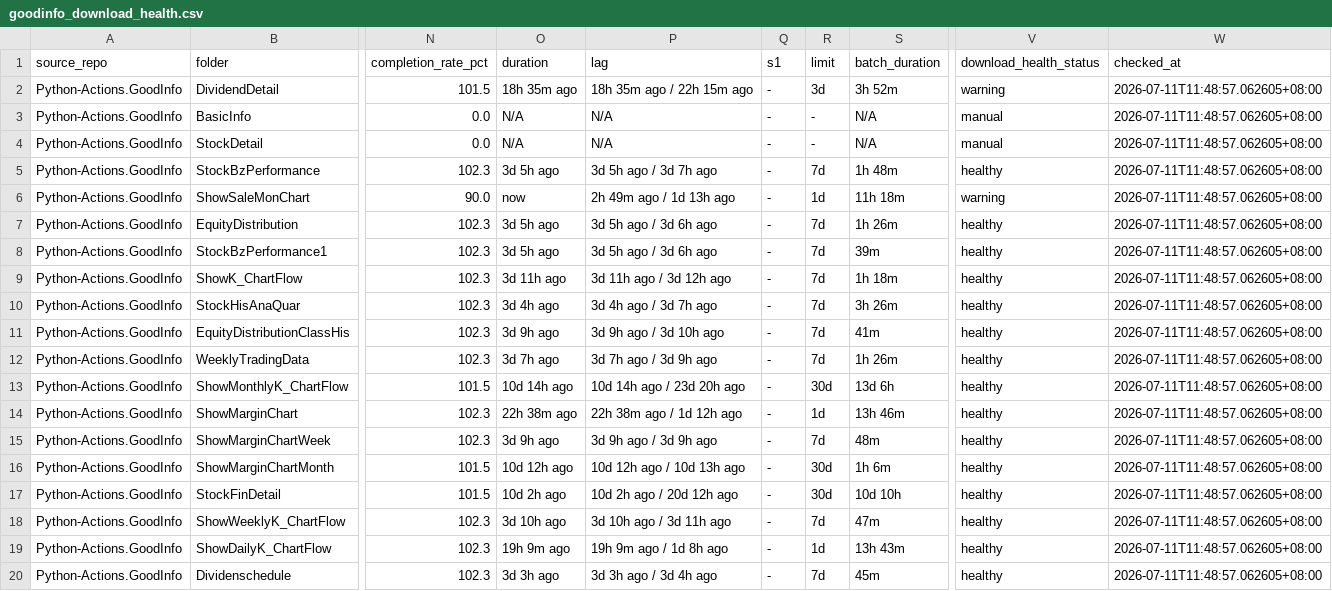
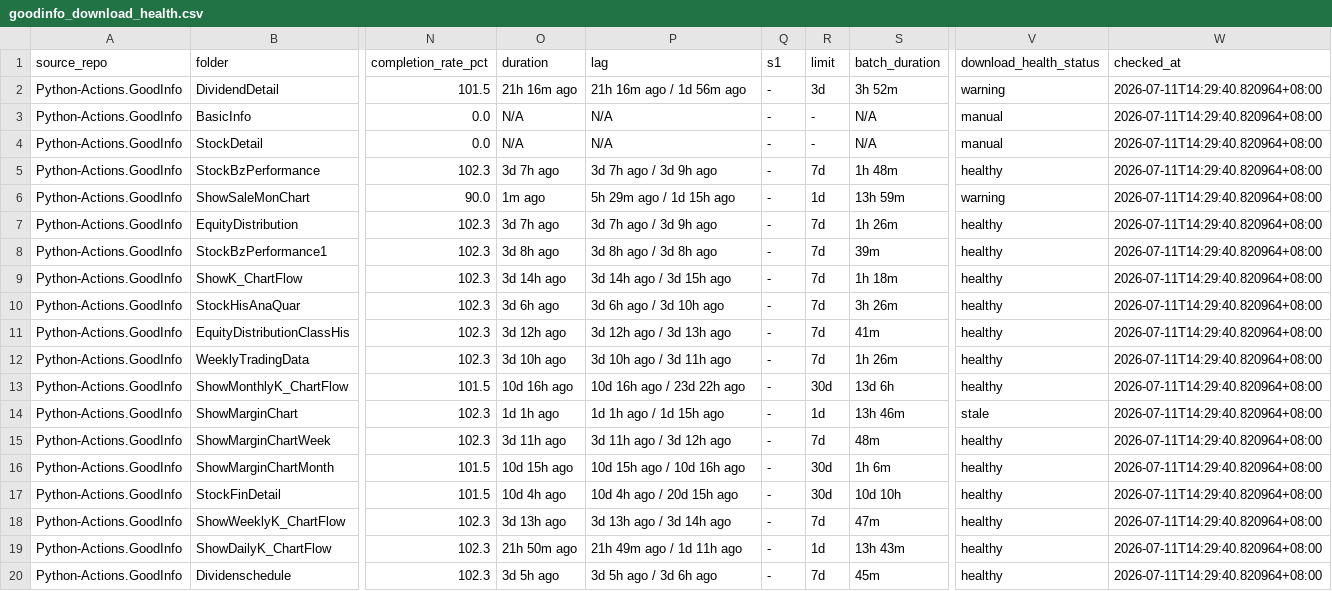
Before and after one commit to wenchiehlee-investment/Python-Actions.GoodInfo, a CSV file: data/upstream/goodinfo_download_health.csv, drawn as a sheet; only a part is shown, gaps mark what is left out; the diff names each change by its address in the sheet, - before the commit and + after, or states it on an @@ line.

Commit message:
🔄 synced file(s) with wenchiehlee-investment/Python-Actions.GoodInfo

```diff
--- a/data/upstream/goodinfo_download_health.csv
+++ b/data/upstream/goodinfo_download_health.csv
-O2 (duration): 18h 35m ago
+O2 (duration): 21h 16m ago
-P2 (lag): 18h 35m ago / 22h 15m ago
+P2 (lag): 21h 16m ago / 1d 56m ago
-W2:W20 (checked_at): 2026-07-11T11:48:57.062605+08:00
+W2:W20 (checked_at): 2026-07-11T14:29:40.820964+08:00
-O5 (duration): 3d 5h ago
+O5 (duration): 3d 7h ago
-P5 (lag): 3d 5h ago / 3d 7h ago
+P5 (lag): 3d 7h ago / 3d 9h ago
-O6 (duration): now
+O6 (duration): 1m ago
-P6 (lag): 2h 49m ago / 1d 13h ago
+P6 (lag): 5h 29m ago / 1d 15h ago
-S6 (batch_duration): 11h 18m
+S6 (batch_duration): 13h 59m
-O7 (duration): 3d 5h ago
+O7 (duration): 3d 7h ago
-P7 (lag): 3d 5h ago / 3d 6h ago
+P7 (lag): 3d 7h ago / 3d 9h ago
-O8 (duration): 3d 5h ago
+O8 (duration): 3d 8h ago
-P8 (lag): 3d 5h ago / 3d 6h ago
+P8 (lag): 3d 8h ago / 3d 8h ago
-O9 (duration): 3d 11h ago
+O9 (duration): 3d 14h ago
-P9 (lag): 3d 11h ago / 3d 12h ago
+P9 (lag): 3d 14h ago / 3d 15h ago
-O10 (duration): 3d 4h ago
+O10 (duration): 3d 6h ago
-P10 (lag): 3d 4h ago / 3d 7h ago
+P10 (lag): 3d 6h ago / 3d 10h ago
-O11 (duration): 3d 9h ago
+O11 (duration): 3d 12h ago
-P11 (lag): 3d 9h ago / 3d 10h ago
+P11 (lag): 3d 12h ago / 3d 13h ago
-O12 (duration): 3d 7h ago
+O12 (duration): 3d 10h ago
-P12 (lag): 3d 7h ago / 3d 9h ago
+P12 (lag): 3d 10h ago / 3d 11h ago
-O13 (duration): 10d 14h ago
+O13 (duration): 10d 16h ago
-P13 (lag): 10d 14h ago / 23d 20h ago
+P13 (lag): 10d 16h ago / 23d 22h ago
-O14 (duration): 22h 38m ago
+O14 (duration): 1d 1h ago
-P14 (lag): 22h 38m ago / 1d 12h ago
+P14 (lag): 1d 1h ago / 1d 15h ago
-V14 (download_health_status): healthy
+V14 (download_health_status): stale
-O15 (duration): 3d 9h ago
+O15 (duration): 3d 11h ago
-P15 (lag): 3d 9h ago / 3d 9h ago
+P15 (lag): 3d 11h ago / 3d 12h ago
-O16 (duration): 10d 12h ago
+O16 (duration): 10d 15h ago
-P16 (lag): 10d 12h ago / 10d 13h ago
+P16 (lag): 10d 15h ago / 10d 16h ago
-O17 (duration): 10d 2h ago
+O17 (duration): 10d 4h ago
-P17 (lag): 10d 2h ago / 20d 12h ago
+P17 (lag): 10d 4h ago / 20d 15h ago
-O18 (duration): 3d 10h ago
+O18 (duration): 3d 13h ago
-P18 (lag): 3d 10h ago / 3d 11h ago
+P18 (lag): 3d 13h ago / 3d 14h ago
-O19 (duration): 19h 9m ago
+O19 (duration): 21h 50m ago
-P19 (lag): 19h 9m ago / 1d 8h ago
+P19 (lag): 21h 49m ago / 1d 11h ago
-O20 (duration): 3d 3h ago
+O20 (duration): 3d 5h ago
-P20 (lag): 3d 3h ago / 3d 4h ago
+P20 (lag): 3d 5h ago / 3d 6h ago
```
